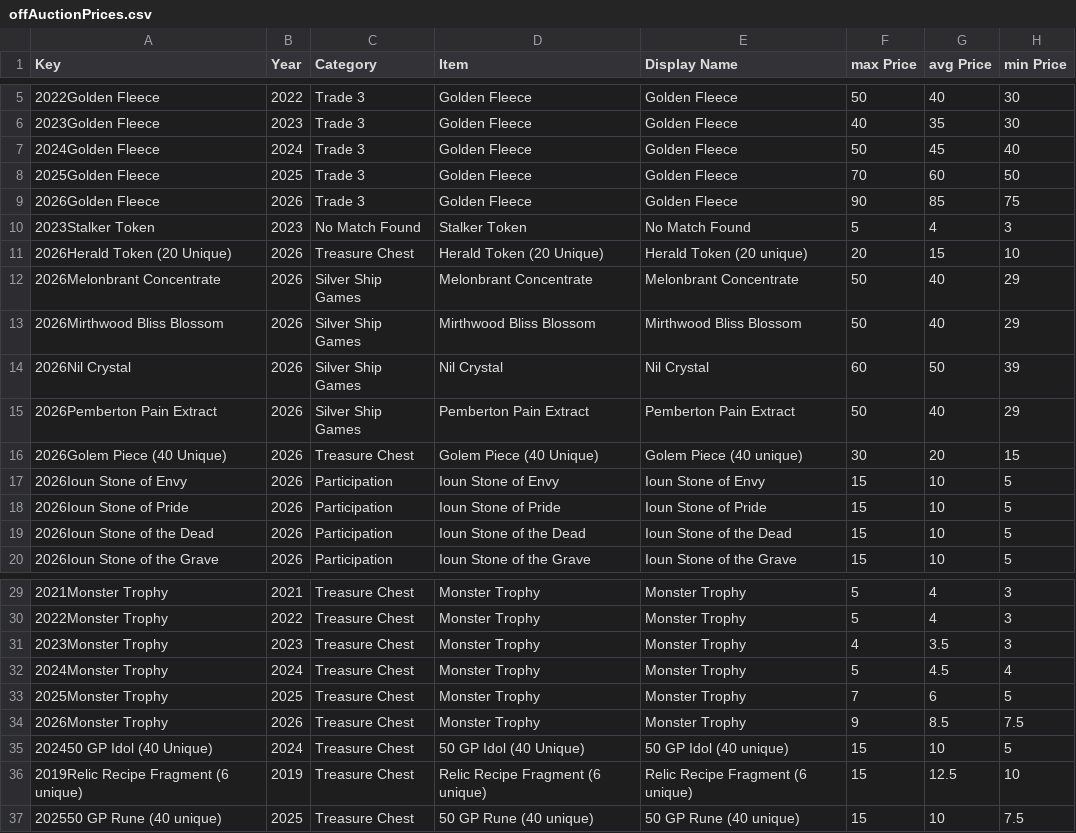
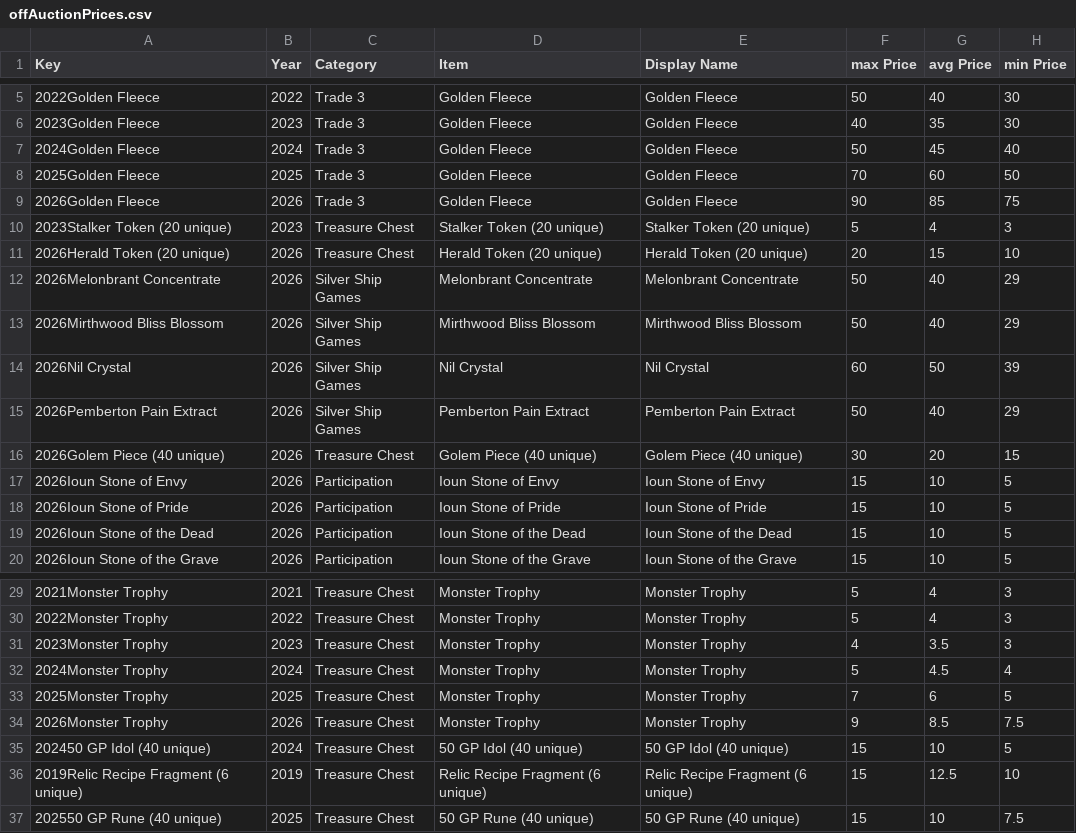
Before and after one commit to mjdomask-jpg/trueDungeonAuctionPrices, a CSV file: public/data/offAuctionPrices.csv, drawn as a sheet; only a part is shown, gaps mark what is left out.

Commit message:
fixing Unique -> unique and fixture update

```diff
--- a/public/data/offAuctionPrices.csv
+++ b/public/data/offAuctionPrices.csv
@@ -9,4 +9,4 @@ Key,Year,Category,Item,Display Name,max Price,avg Price,min Price
 2026Golden Fleece,2026,Trade 3,Golden Fleece,Golden Fleece,90,85,75
-2023Stalker Token,2023,No Match Found,Stalker Token,No Match Found,5,4,3
-2026Herald Token (20 Unique),2026,Treasure Chest,Herald Token (20 Unique),Herald Token (20 unique),20,15,10
+2023Stalker Token (20 unique),2023,Treasure Chest,Stalker Token (20 unique),Stalker Token (20 unique),5,4,3
+2026Herald Token (20 unique),2026,Treasure Chest,Herald Token (20 unique),Herald Token (20 unique),20,15,10
 2026Melonbrant Concentrate,2026,Silver Ship Games,Melonbrant Concentrate,Melonbrant Concentrate,50,40,29
@@ -15,3 +15,3 @@ Key,Year,Category,Item,Display Name,max Price,avg Price,min Price
 2026Pemberton Pain Extract,2026,Silver Ship Games,Pemberton Pain Extract,Pemberton Pain Extract,50,40,29
-2026Golem Piece (40 Unique),2026,Treasure Chest,Golem Piece (40 Unique),Golem Piece (40 unique),30,20,15
+2026Golem Piece (40 unique),2026,Treasure Chest,Golem Piece (40 unique),Golem Piece (40 unique),30,20,15
 2026Ioun Stone of Envy,2026,Participation,Ioun Stone of Envy,Ioun Stone of Envy,15,10,5
@@ -34,3 +34,3 @@ Key,Year,Category,Item,Display Name,max Price,avg Price,min Price
 2026Monster Trophy,2026,Treasure Chest,Monster Trophy,Monster Trophy,9,8.5,7.5
-202450 GP Idol (40 Unique),2024,Treasure Chest,50 GP Idol (40 Unique),50 GP Idol (40 unique),15,10,5
+202450 GP Idol (40 unique),2024,Treasure Chest,50 GP Idol (40 unique),50 GP Idol (40 unique),15,10,5
 2019Relic Recipe Fragment (6 unique),2019,Treasure Chest,Relic Recipe Fragment (6 unique),Relic Recipe Fragment (6 unique),15,12.5,10
```
Also changed, not shown: 1 other file.
